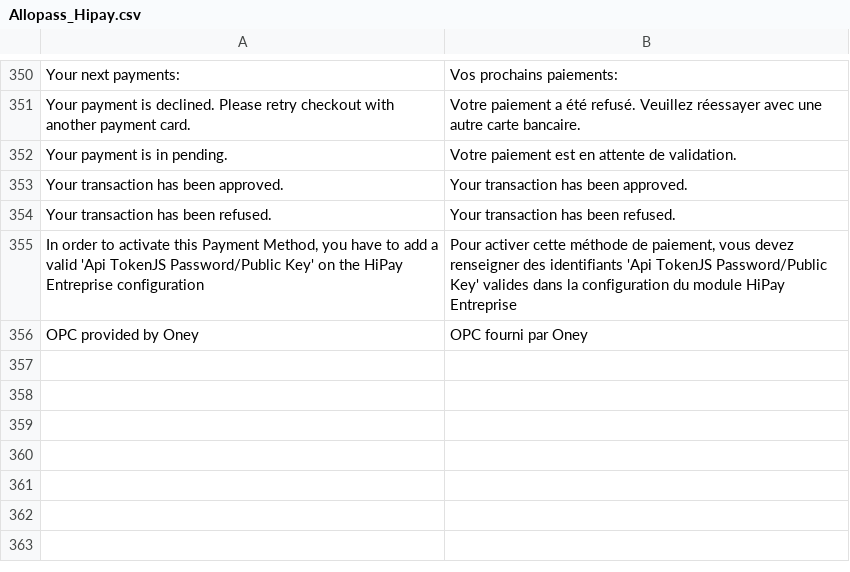
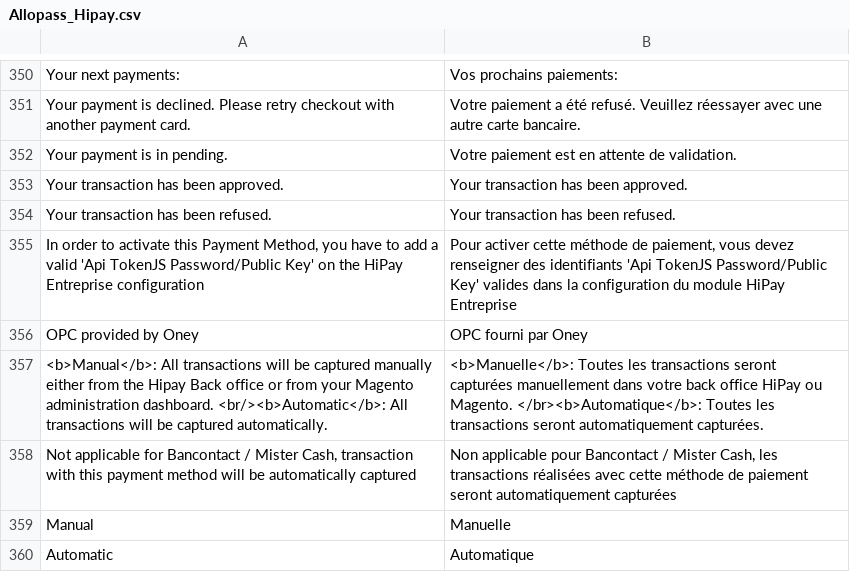
Before and after one commit to hipay/hipay-fullservice-sdk-magento1, a CSV file: src/app/locale/fr_FR/Allopass_Hipay.csv, drawn as a sheet; only a part is shown, gaps mark what is left out.

```diff
--- a/src/app/locale/fr_FR/Allopass_Hipay.csv
+++ b/src/app/locale/fr_FR/Allopass_Hipay.csv
@@ -356 +356,5 @@ Your transaction has been refused.,Your transaction has been refused.
 OPC provided by Oney,OPC fourni par Oney
+"<b>Manual</b>: All transactions will be captured manually either from the Hipay Back office or from your Magento administration dashboard. <br/><b>Automatic</b>: All transactions will be captured automatically.","<b>Manuelle</b>: Toutes les transactions seront capturées manuellement dans votre back office HiPay ou Magento. </br><b>Automatique</b>: Toutes les transactions seront automatiquement capturées."
+"Not applicable for Bancontact / Mister Cash, transaction with this payment method will be automatically captured","Non applicable pour Bancontact / Mister Cash, les transactions réalisées avec cette méthode de paiement seront automatiquement capturées"
+Manual,Manuelle
+Automatic,Automatique
```
Also changed, not shown: 6 other files.
